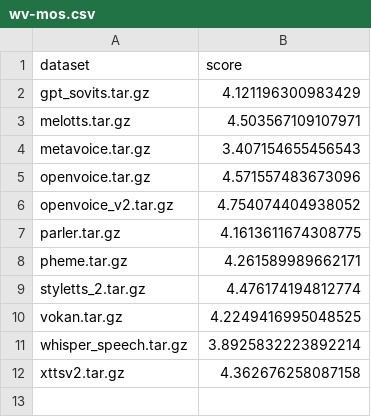
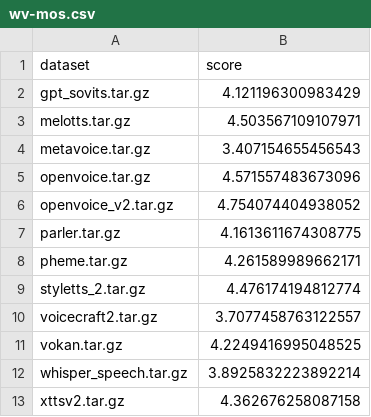
Before and after one commit to MiniXC/ttsdb, a CSV file: examples/tts_arena/wv-mos.csv, drawn as a sheet; the diff names each change by its address in the sheet, - before the commit and + after, or states it on an @@ line.

```diff
--- a/examples/tts_arena/wv-mos.csv
+++ b/examples/tts_arena/wv-mos.csv
+row 10: voicecraft2.tar.gz | 3.7077458763122557
```
Also changed, not shown: examples/tts_arena/correlations.csv, examples/tts_arena/gt_mos.csv, 4 other files.
